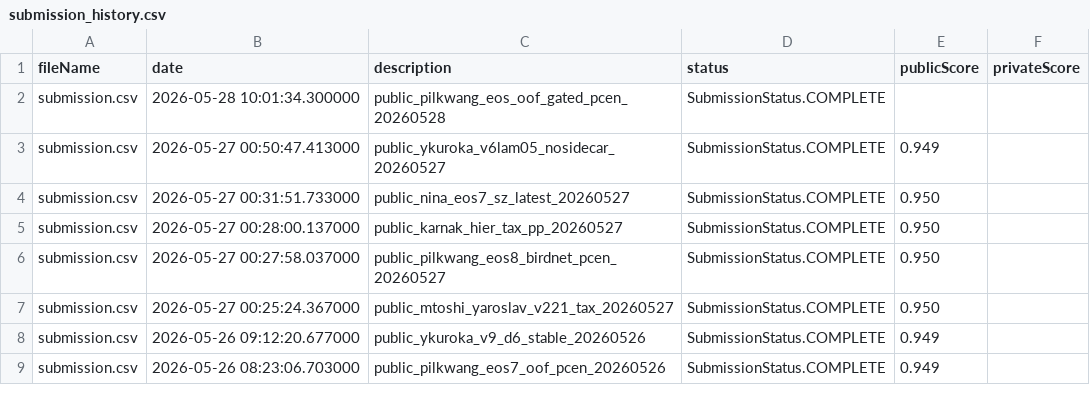
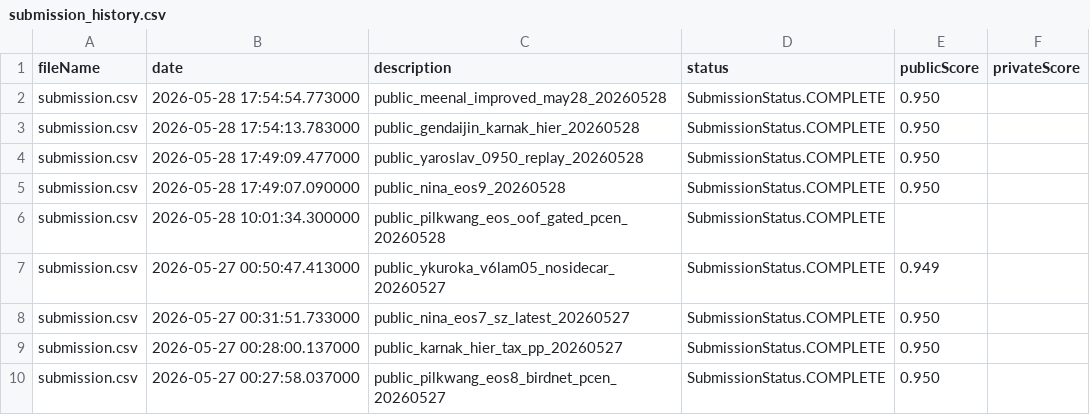
Before and after one commit to Beiciccc/birdclef-2026-experiments, a CSV file: data/submissions/submission_history.csv, drawn as a sheet; only a part is shown; the shorter side is filled out with more unchanged rows; the diff names each change by its address in the sheet, - before the commit and + after, or states it on an @@ line.

Commit message:
Record May 28 submission batch

```diff
--- a/data/submissions/submission_history.csv
+++ b/data/submissions/submission_history.csv
+row 2: submission.csv | 2026-05-28 17:54:54.773000 | public_meenal_improved_may28_20260528 | SubmissionStatus.COMPLETE | 0.950
+row 3: submission.csv | 2026-05-28 17:54:13.783000 | public_gendaijin_karnak_hier_20260528 | SubmissionStatus.COMPLETE | 0.950
+row 4: submission.csv | 2026-05-28 17:49:09.477000 | public_yaroslav_0950_replay_20260528 | SubmissionStatus.COMPLETE | 0.950
+row 5: submission.csv | 2026-05-28 17:49:07.090000 | public_nina_eos9_20260528 | SubmissionStatus.COMPLETE | 0.950
```
Also changed, not shown: 3 other files.
